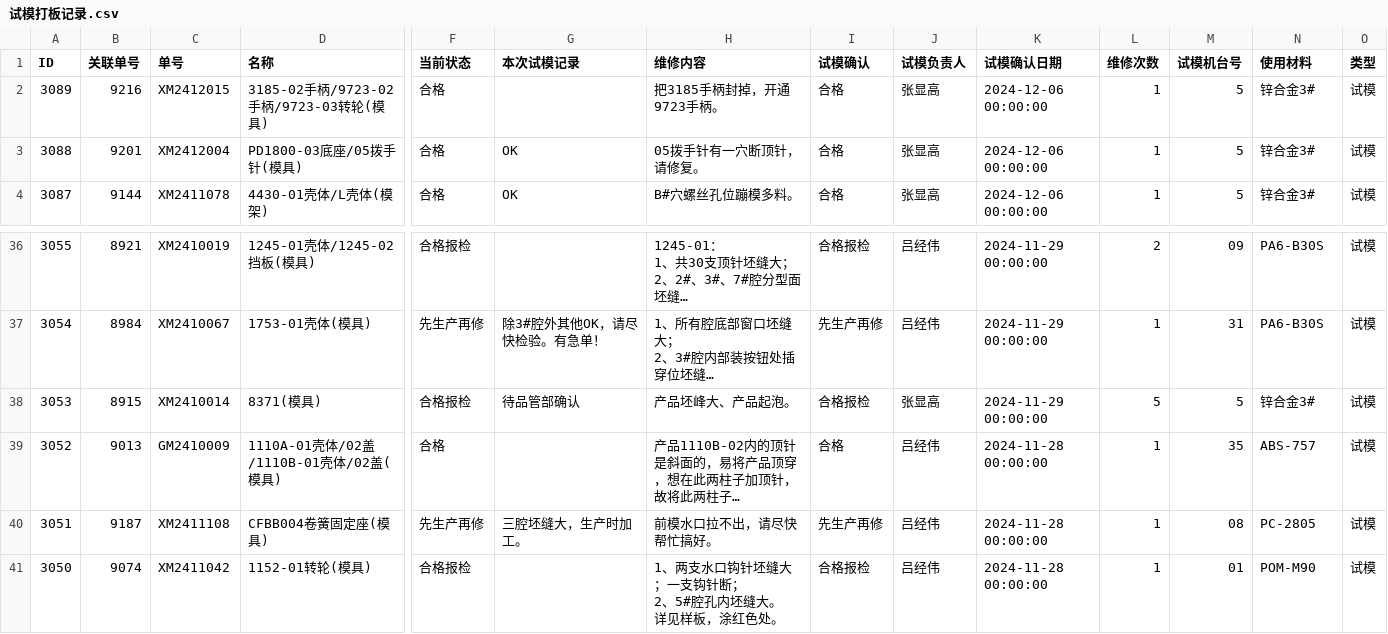
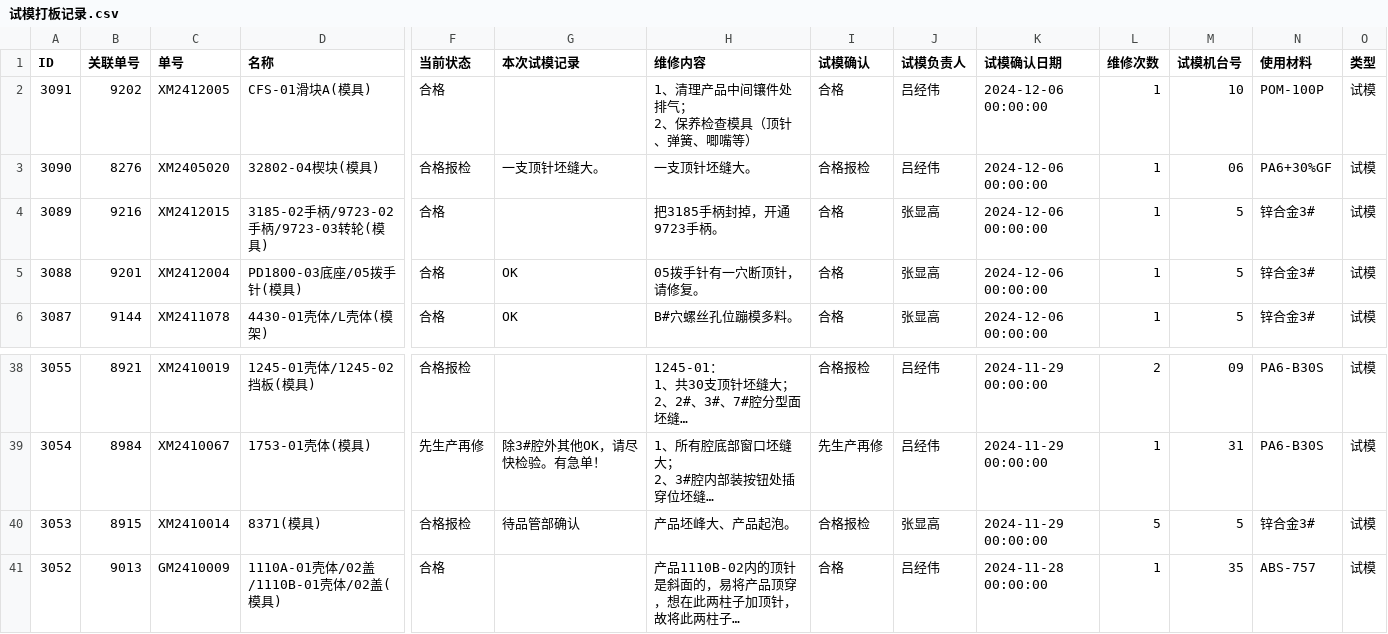
Before and after one commit to lits2024/vig, a CSV file: 试模打板记录.csv, drawn as a sheet; only a part is shown, gaps mark what is left out; long unchanged cells end in …; removed rows and columns are numbered as before the commit, all else as after; rows hold the shown columns only; ↵ is a line break in a cell; the diff names each change by its address in the sheet, - before the commit and + after, or states it on an @@ line.

Commit message:
Updating 试模打板记录.csv

```diff
--- a/试模打板记录.csv
+++ b/试模打板记录.csv
+row 2: 3091 | 9202 | XM2412005 | CFS-01滑块A(模具) | 合格 |  | 1、清理产品中间镶件处排气； ↵ 2、保养检查模具（顶针、弹簧、唧嘴等） | 合格 | 吕经伟 | 2024-12-06 00:00:00 | 1 | 10 | POM-100P | 试模
+row 3: 3090 | 8276 | XM2405020 | 32802-04楔块(模具) | 合格报检 | 一支顶针坯缝大。 | 一支顶针坯缝大。 | 合格报检 | 吕经伟 | 2024-12-06 00:00:00 | 1 | 06 | PA6+30%GF | 试模
-row 40: 3051 | 9187 | XM2411108 | CFBB004卷簧固定座(模具) | 先生产再修 | 三腔坯缝大，生产时加工。 | 前模水口拉不出，请尽快帮忙搞好。 | 先生产再修 | 吕经伟 | 2024-11-28 00:00:00 | 1 | 08 | PC-2805 | 试模
-row 41: 3050 | 9074 | XM2411042 | 1152-01转轮(模具) | 合格报检 |  | 1、两支水口钩针坯缝大；一支钩针断； ↵ 2、5#腔孔内坯缝大。 ↵ 详见样板，涂红色处。 | 合格报检 | 吕经伟 | 2024-11-28 00:00:00 | 1 | 01 | POM-M90 | 试模
```
